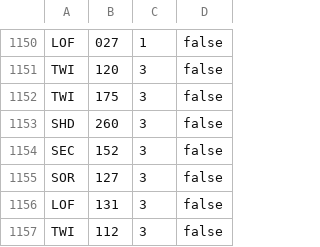
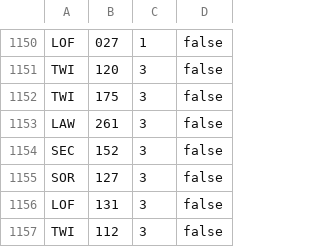
Before and after one commit to Asmoridin/card_games, a CSV file: S/Star_Wars_Unlimited/Data/SWUDBImportFile.csv, drawn as a sheet; only a part is shown, gaps mark what is left out.

```diff
--- a/S/Star_Wars_Unlimited/Data/SWUDBImportFile.csv
+++ b/S/Star_Wars_Unlimited/Data/SWUDBImportFile.csv
@@ -1152,3 +1152,3 @@ TWI,120,3,false
 TWI,175,3,false
-SHD,260,3,false
+LAW,261,3,false
 SEC,152,3,false
```
Also changed, not shown: 13 other files.
